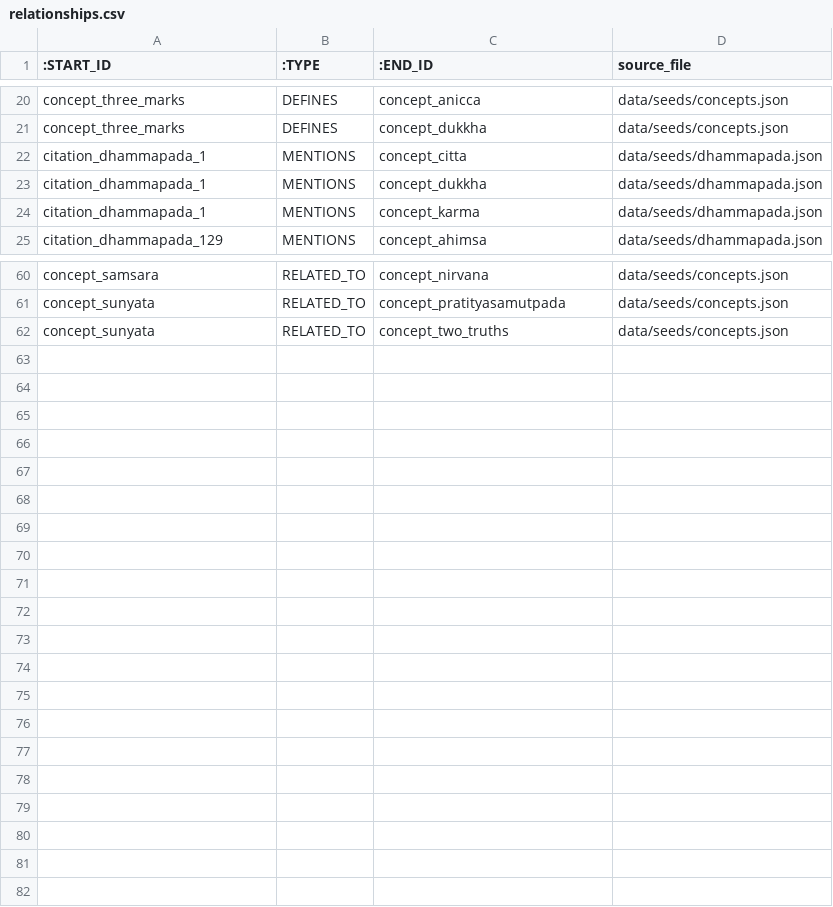
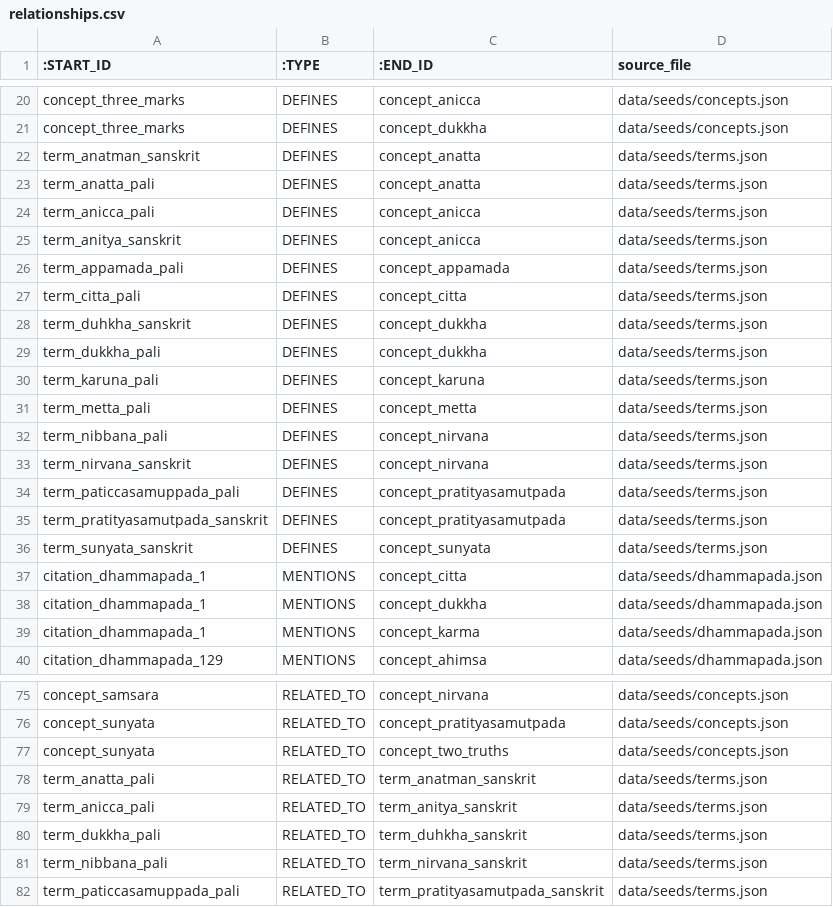
Before and after one commit to caphecungnam-lab/Dharma-Knowledge-Graph, a CSV file: data/processed/neo4j/relationships.csv, drawn as a sheet; only a part is shown, gaps mark what is left out.

Commit message:
Add Pali and Sanskrit terms pilot

```diff
--- a/data/processed/neo4j/relationships.csv
+++ b/data/processed/neo4j/relationships.csv
@@ -21,2 +21,17 @@ concept_three_marks,DEFINES,concept_anicca,data/seeds/concepts.json
 concept_three_marks,DEFINES,concept_dukkha,data/seeds/concepts.json
+term_anatman_sanskrit,DEFINES,concept_anatta,data/seeds/terms.json
+term_anatta_pali,DEFINES,concept_anatta,data/seeds/terms.json
+term_anicca_pali,DEFINES,concept_anicca,data/seeds/terms.json
+term_anitya_sanskrit,DEFINES,concept_anicca,data/seeds/terms.json
+term_appamada_pali,DEFINES,concept_appamada,data/seeds/terms.json
+term_citta_pali,DEFINES,concept_citta,data/seeds/terms.json
+term_duhkha_sanskrit,DEFINES,concept_dukkha,data/seeds/terms.json
+term_dukkha_pali,DEFINES,concept_dukkha,data/seeds/terms.json
+term_karuna_pali,DEFINES,concept_karuna,data/seeds/terms.json
+term_metta_pali,DEFINES,concept_metta,data/seeds/terms.json
+term_nibbana_pali,DEFINES,concept_nirvana,data/seeds/terms.json
+term_nirvana_sanskrit,DEFINES,concept_nirvana,data/seeds/terms.json
+term_paticcasamuppada_pali,DEFINES,concept_pratityasamutpada,data/seeds/terms.json
+term_pratityasamutpada_sanskrit,DEFINES,concept_pratityasamutpada,data/seeds/terms.json
+term_sunyata_sanskrit,DEFINES,concept_sunyata,data/seeds/terms.json
 citation_dhammapada_1,MENTIONS,concept_citta,data/seeds/dhammapada.json
@@ -62 +77,6 @@ concept_sunyata,RELATED_TO,concept_pratityasamutpada,data/seeds/concepts.json
 concept_sunyata,RELATED_TO,concept_two_truths,data/seeds/concepts.json
+term_anatta_pali,RELATED_TO,term_anatman_sanskrit,data/seeds/terms.json
+term_anicca_pali,RELATED_TO,term_anitya_sanskrit,data/seeds/terms.json
+term_dukkha_pali,RELATED_TO,term_duhkha_sanskrit,data/seeds/terms.json
+term_nibbana_pali,RELATED_TO,term_nirvana_sanskrit,data/seeds/terms.json
+term_paticcasamuppada_pali,RELATED_TO,term_pratityasamutpada_sanskrit,data/seeds/terms.json
```
Also changed, not shown: data/processed/neo4j/nodes.csv, 5 other files.
